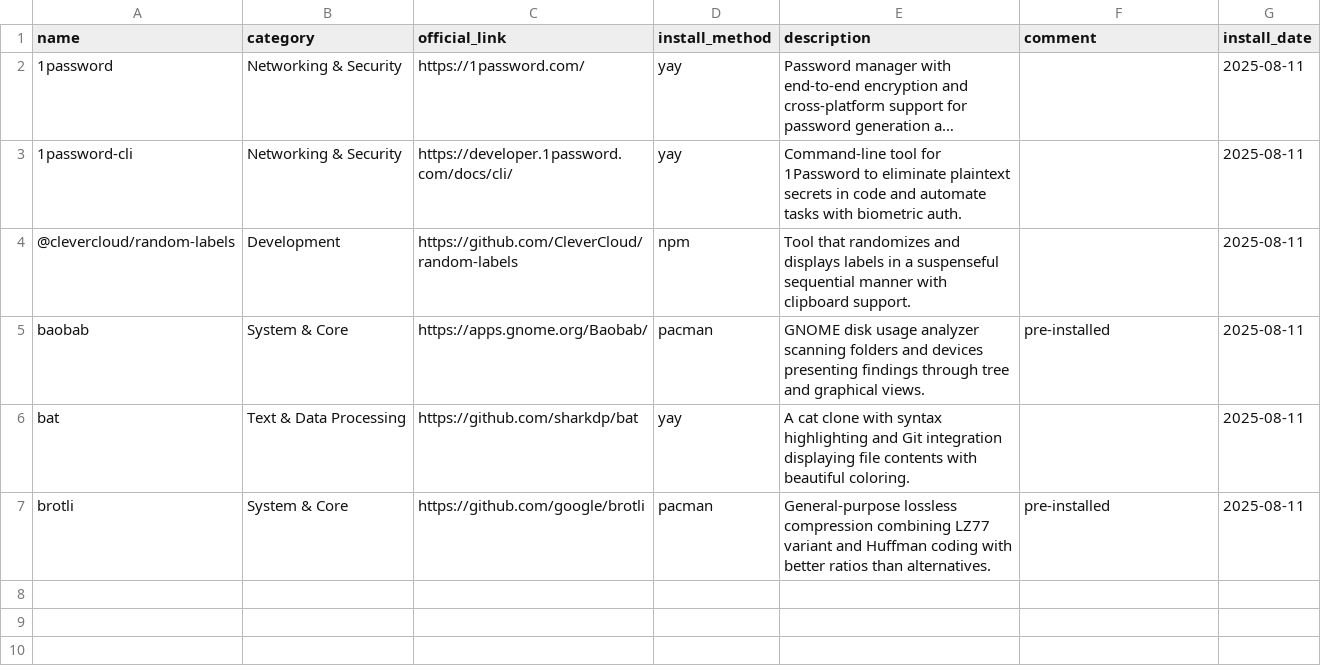
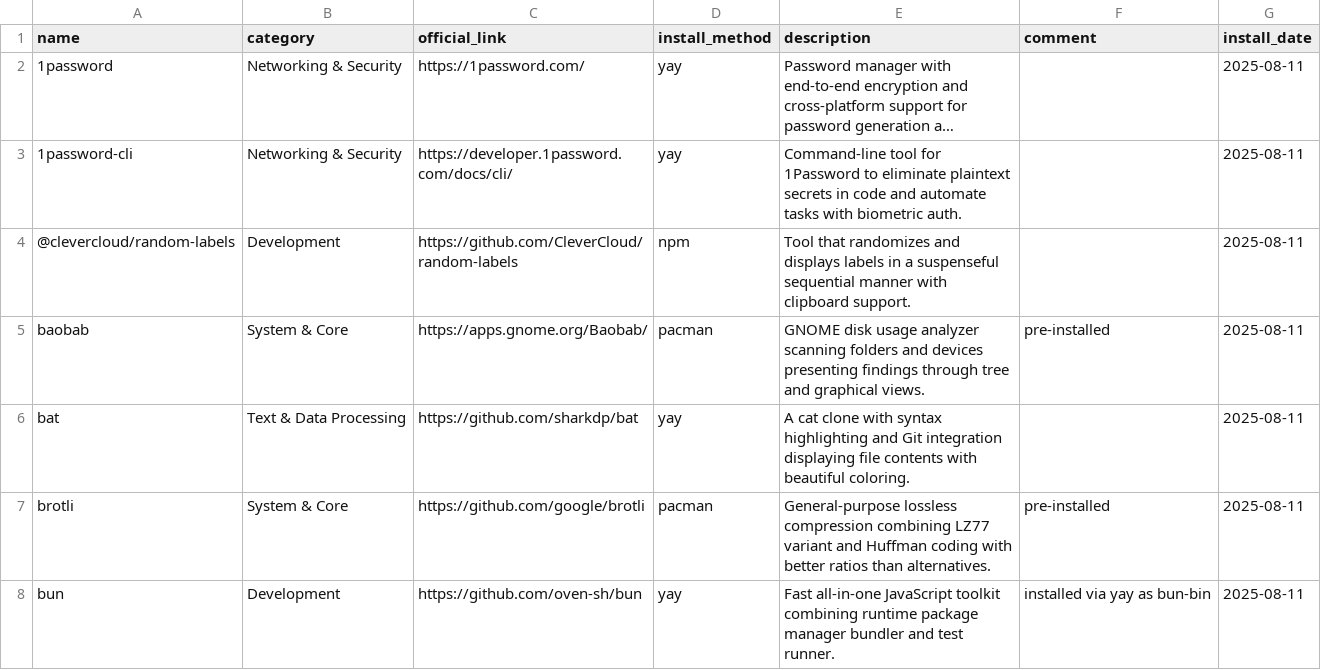
Before and after one commit to hsablonniere/tools, a CSV file: tools.csv, drawn as a sheet; long unchanged cells end in …; the diff names each change by its address in the sheet, - before the commit and + after, or states it on an @@ line.

Commit message:
add(bun): Everyone keeps talking about it, had to try

```diff
--- a/tools.csv
+++ b/tools.csv
+row 8: bun | Development | https://github.com/oven-sh/bun | yay | Fast all-in-one JavaScript toolkit combining runtime package manager bundler and test runner. | installed via yay as bun-bin | 2025-08-11
```
